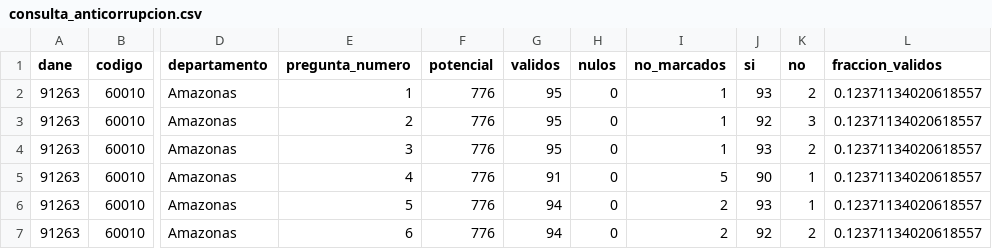
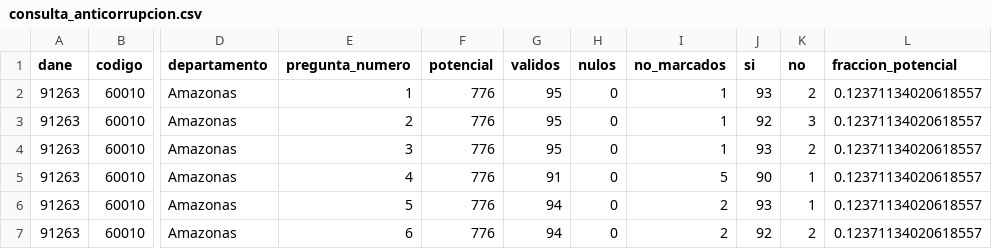
Before and after one commit to infrahumano/elecciones2018, a CSV file: consulta_anticorrupcion/consulta_anticorrupcion.csv, drawn as a sheet; only a part is shown, gaps mark what is left out; the diff names each change by its address in the sheet, - before the commit and + after, or states it on an @@ line.

Commit message:
Mejor nombre para la columna de fracción

```diff
--- a/consulta_anticorrupcion/consulta_anticorrupcion.csv
+++ b/consulta_anticorrupcion/consulta_anticorrupcion.csv
-L1: fraccion_validos
+L1: fraccion_potencial
```
